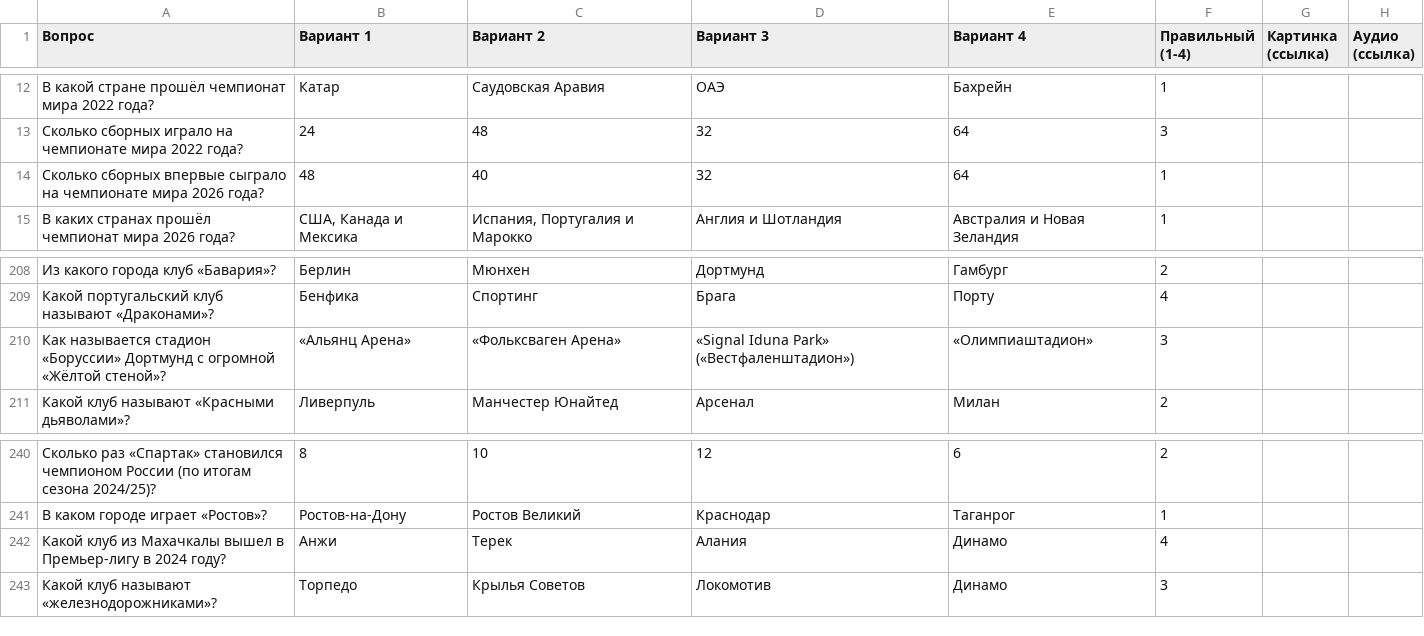
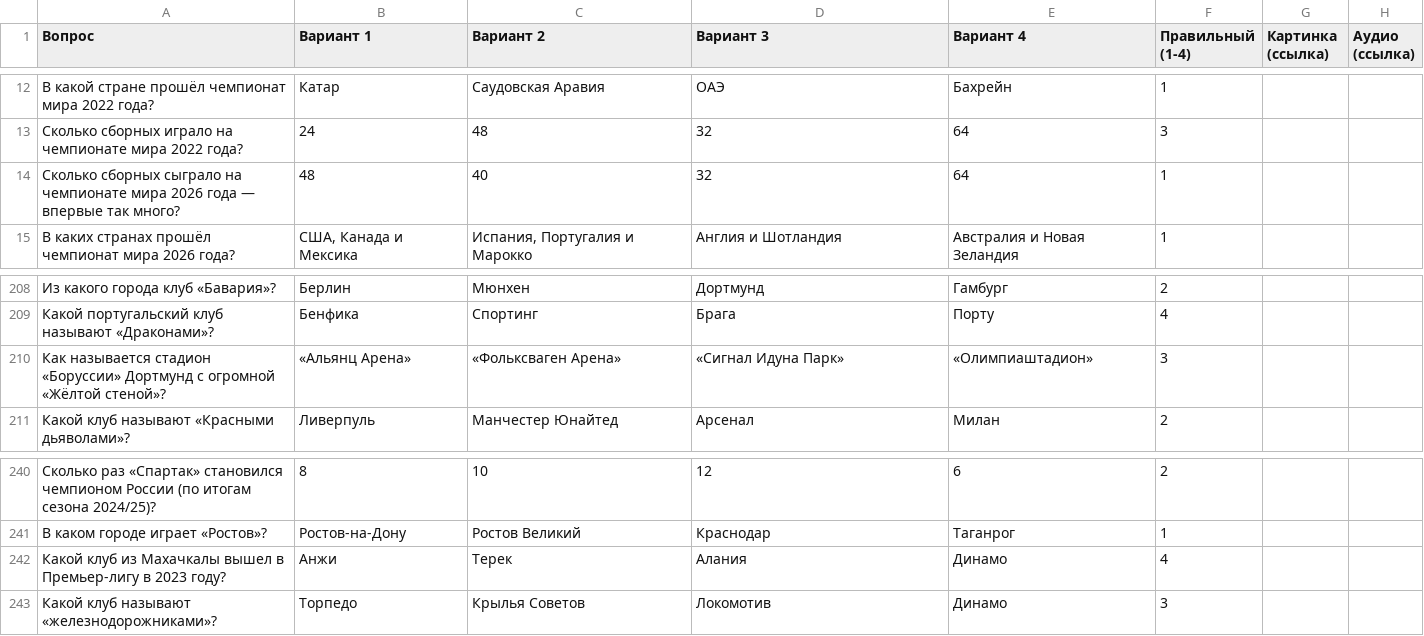
Before and after one commit to chyskhan1-dot/my_fitst_project, a CSV file: quiz/packs/football.csv, drawn as a sheet; only a part is shown, gaps mark what is left out; the diff names each change by its address in the sheet, - before the commit and + after, or states it on an @@ line.

```diff
--- a/quiz/packs/football.csv
+++ b/quiz/packs/football.csv
-A14 (Вопрос): Сколько сборных впервые сыграло на чемпионате мира 2026 года?
+A14 (Вопрос): Сколько сборных сыграло на чемпионате мира 2026 года — впервые так много?
-D210 (Вариант 3): «Signal Iduna Park» («Вестфаленштадион»)
+D210 (Вариант 3): «Сигнал Идуна Парк»
-A242 (Вопрос): …Премьер-лигу в 2024 году?
+A242 (Вопрос): …Премьер-лигу в 2023 году?
```
Also changed, not shown: 3 other files.
